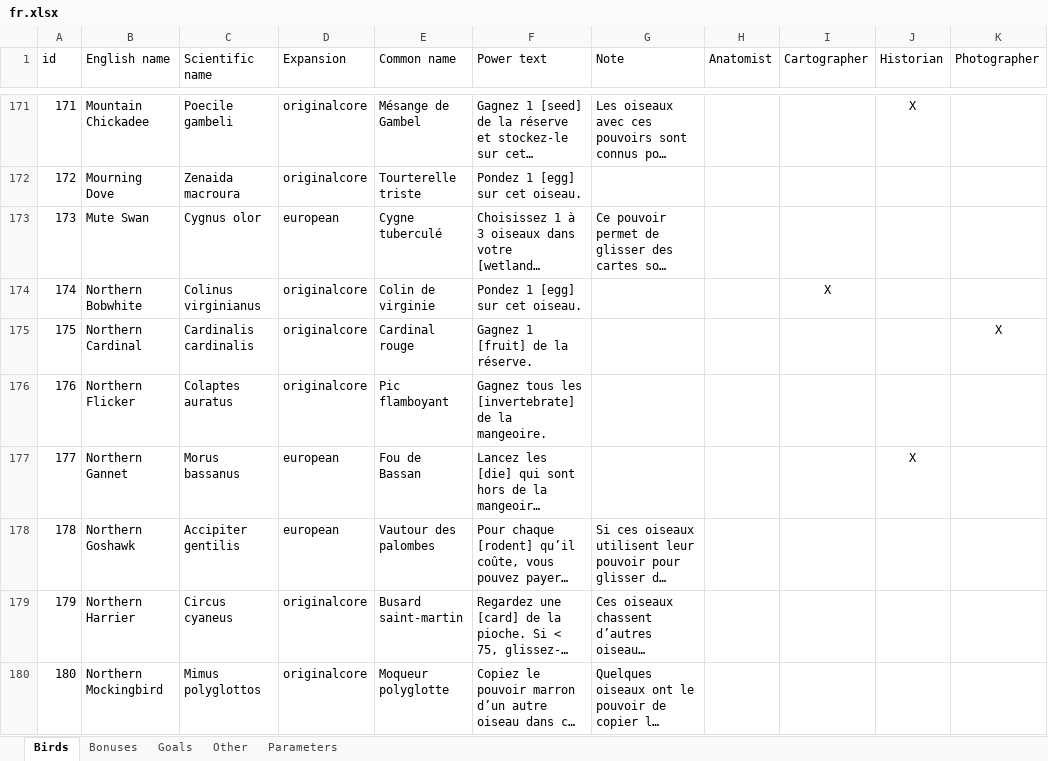
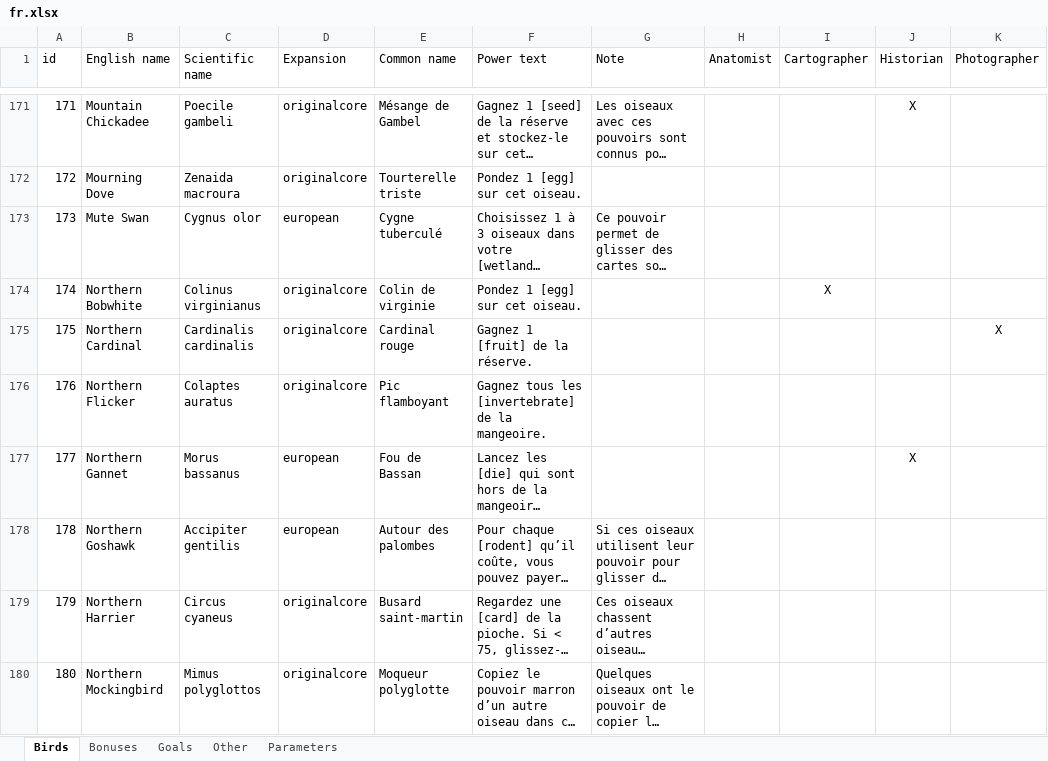
Before and after one commit to navarog/wingsearch, an Excel workbook: i18n/fr.xlsx, sheet Birds, drawn as a sheet; only a part is shown, gaps mark what is left out; long unchanged cells end in …; values as stored, in another font and other column widths than the file's, no borders; table styles not drawn; the diff names each change by its address in the sheet, - before the commit and + after, or states it on an @@ line.

```diff
--- a/i18n/fr.xlsx (sheet Birds)
+++ b/i18n/fr.xlsx (sheet Birds)
-E178 (Common name): Vautour des palombes
+E178 (Common name): Autour des palombes
```
Also changed, not shown: charts or pictures, 17 other files.
